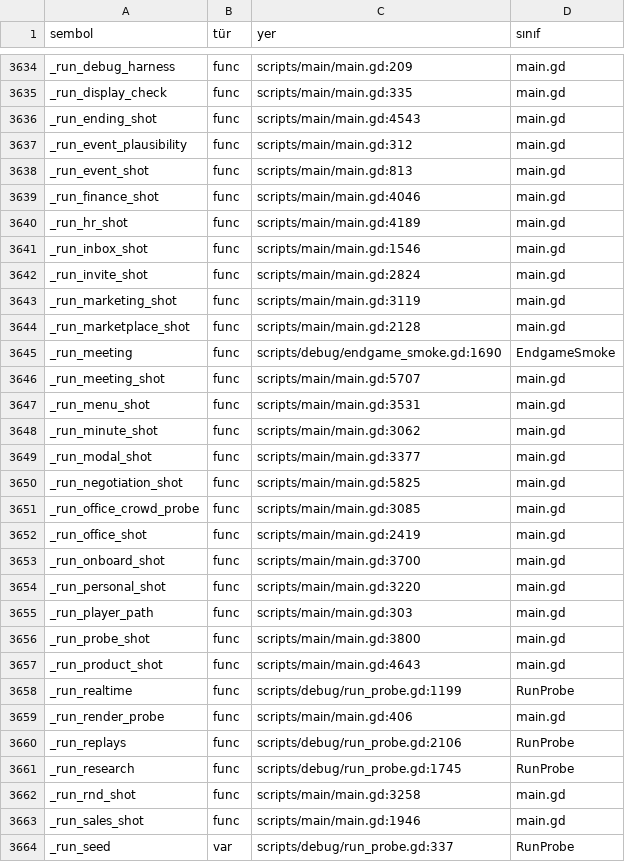
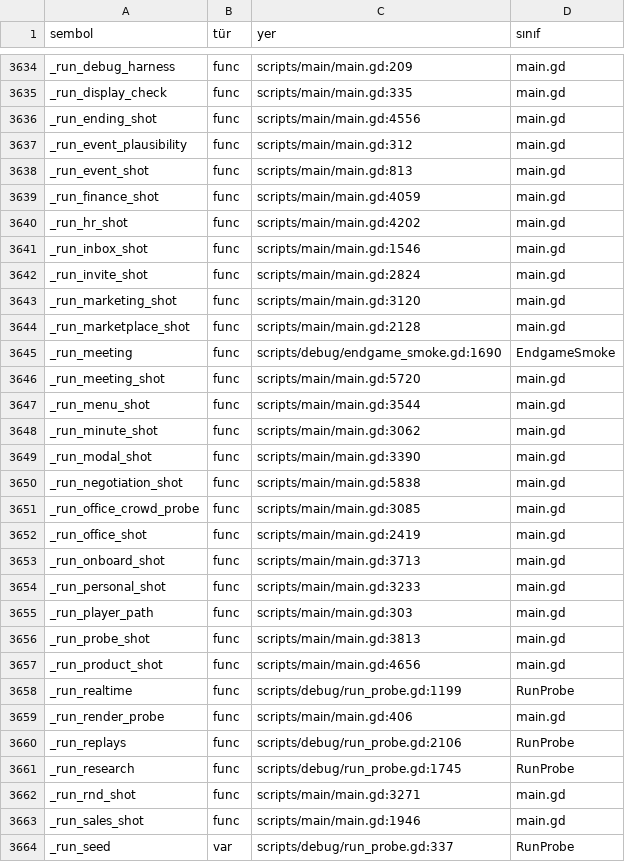
Before and after one commit to erdem1v/projectunicorn, a TSV file: project-unicorn/docs/kod_haritasi/SEMBOLLER.tsv, drawn as a sheet; only a part is shown, gaps mark what is left out; the diff covers the shown part only.

```diff
--- a/project-unicorn/docs/kod_haritasi/SEMBOLLER.tsv
+++ b/project-unicorn/docs/kod_haritasi/SEMBOLLER.tsv
@@ -3635,24 +3635,24 @@ _run_debug_harness	func	scripts/main/main.gd:209	main.gd
 _run_display_check	func	scripts/main/main.gd:335	main.gd
-_run_ending_shot	func	scripts/main/main.gd:4543	main.gd
+_run_ending_shot	func	scripts/main/main.gd:4556	main.gd
 _run_event_plausibility	func	scripts/main/main.gd:312	main.gd
 _run_event_shot	func	scripts/main/main.gd:813	main.gd
-_run_finance_shot	func	scripts/main/main.gd:4046	main.gd
-_run_hr_shot	func	scripts/main/main.gd:4189	main.gd
+_run_finance_shot	func	scripts/main/main.gd:4059	main.gd
+_run_hr_shot	func	scripts/main/main.gd:4202	main.gd
 _run_inbox_shot	func	scripts/main/main.gd:1546	main.gd
 _run_invite_shot	func	scripts/main/main.gd:2824	main.gd
-_run_marketing_shot	func	scripts/main/main.gd:3119	main.gd
+_run_marketing_shot	func	scripts/main/main.gd:3120	main.gd
 _run_marketplace_shot	func	scripts/main/main.gd:2128	main.gd
 _run_meeting	func	scripts/debug/endgame_smoke.gd:1690	EndgameSmoke
-_run_meeting_shot	func	scripts/main/main.gd:5707	main.gd
-_run_menu_shot	func	scripts/main/main.gd:3531	main.gd
+_run_meeting_shot	func	scripts/main/main.gd:5720	main.gd
+_run_menu_shot	func	scripts/main/main.gd:3544	main.gd
 _run_minute_shot	func	scripts/main/main.gd:3062	main.gd
-_run_modal_shot	func	scripts/main/main.gd:3377	main.gd
-_run_negotiation_shot	func	scripts/main/main.gd:5825	main.gd
+_run_modal_shot	func	scripts/main/main.gd:3390	main.gd
+_run_negotiation_shot	func	scripts/main/main.gd:5838	main.gd
 _run_office_crowd_probe	func	scripts/main/main.gd:3085	main.gd
 _run_office_shot	func	scripts/main/main.gd:2419	main.gd
-_run_onboard_shot	func	scripts/main/main.gd:3700	main.gd
-_run_personal_shot	func	scripts/main/main.gd:3220	main.gd
+_run_onboard_shot	func	scripts/main/main.gd:3713	main.gd
+_run_personal_shot	func	scripts/main/main.gd:3233	main.gd
 _run_player_path	func	scripts/main/main.gd:303	main.gd
-_run_probe_shot	func	scripts/main/main.gd:3800	main.gd
-_run_product_shot	func	scripts/main/main.gd:4643	main.gd
+_run_probe_shot	func	scripts/main/main.gd:3813	main.gd
+_run_product_shot	func	scripts/main/main.gd:4656	main.gd
 _run_realtime	func	scripts/debug/run_probe.gd:1199	RunProbe
@@ -3661,3 +3661,3 @@ _run_replays	func	scripts/debug/run_probe.gd:2106	RunProbe
 _run_research	func	scripts/debug/run_probe.gd:1745	RunProbe
-_run_rnd_shot	func	scripts/main/main.gd:3258	main.gd
+_run_rnd_shot	func	scripts/main/main.gd:3271	main.gd
 _run_sales_shot	func	scripts/main/main.gd:1946	main.gd
```
Also changed, not shown: 1 removed row and 174 edited cells elsewhere in this file, project-unicorn/localization/strings.csv, 6 other files.
